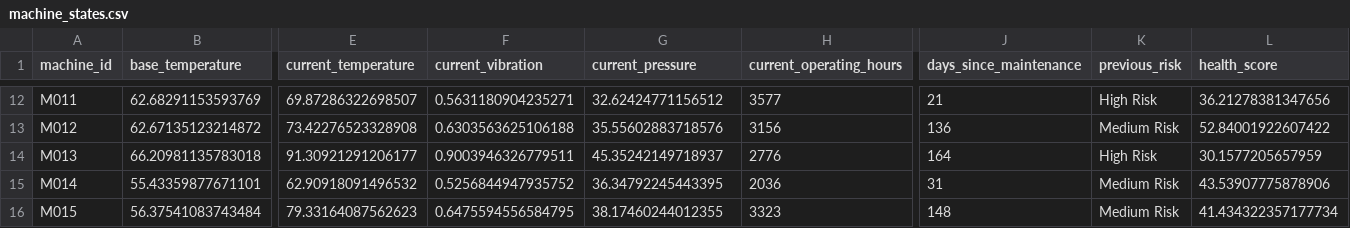
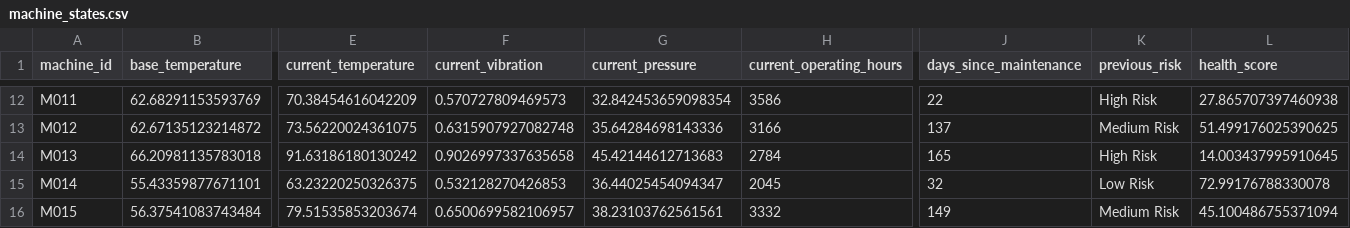
Before and after one commit to fayizafarooq/predictive-maintenance, a CSV file: notebooks/machine_states.csv, drawn as a sheet; only a part is shown, gaps mark what is left out; the diff covers the shown part only; the diff names each change by its address in the sheet, - before the commit and + after, or states it on an @@ line.

```diff
--- a/notebooks/machine_states.csv
+++ b/notebooks/machine_states.csv
-E12 (current_temperature): 69.87286322698507
+E12 (current_temperature): 70.38454616042209
-F12 (current_vibration): 0.5631180904235271
+F12 (current_vibration): 0.570727809469573
-G12 (current_pressure): 32.62424771156512
+G12 (current_pressure): 32.842453659098354
-H12 (current_operating_hours): 3577
+H12 (current_operating_hours): 3586
-J12 (days_since_maintenance): 21
+J12 (days_since_maintenance): 22
-L12 (health_score): 36.21278381347656
+L12 (health_score): 27.865707397460938
-E13 (current_temperature): 73.42276523328908
+E13 (current_temperature): 73.56220024361075
-F13 (current_vibration): 0.6303563625106188
+F13 (current_vibration): 0.6315907927082748
-G13 (current_pressure): 35.55602883718576
+G13 (current_pressure): 35.64284698143336
-H13 (current_operating_hours): 3156
+H13 (current_operating_hours): 3166
-J13 (days_since_maintenance): 136
+J13 (days_since_maintenance): 137
-L13 (health_score): 52.84001922607422
+L13 (health_score): 51.499176025390625
-E14 (current_temperature): 91.30921291206177
+E14 (current_temperature): 91.63186180130242
-F14 (current_vibration): 0.9003946326779511
+F14 (current_vibration): 0.9026997337635658
-G14 (current_pressure): 45.35242149718937
+G14 (current_pressure): 45.42144612713683
-H14 (current_operating_hours): 2776
+H14 (current_operating_hours): 2784
-J14 (days_since_maintenance): 164
+J14 (days_since_maintenance): 165
-L14 (health_score): 30.1577205657959
+L14 (health_score): 14.003437995910645
-E15 (current_temperature): 62.90918091496532
+E15 (current_temperature): 63.23220250326375
-F15 (current_vibration): 0.5256844947935752
+F15 (current_vibration): 0.532128270426853
-G15 (current_pressure): 36.34792245443395
+G15 (current_pressure): 36.44025454094347
-H15 (current_operating_hours): 2036
+H15 (current_operating_hours): 2045
-J15 (days_since_maintenance): 31
+J15 (days_since_maintenance): 32
-K15 (previous_risk): Medium Risk
+K15 (previous_risk): Low Risk
-L15 (health_score): 43.53907775878906
+L15 (health_score): 72.99176788330078
-E16 (current_temperature): 79.33164087562623
+E16 (current_temperature): 79.51535853203674
-F16 (current_vibration): 0.6475594556584795
+F16 (current_vibration): 0.6500699582106957
-G16 (current_pressure): 38.17460244012355
+G16 (current_pressure): 38.23103762561561
-H16 (current_operating_hours): 3323
+H16 (current_operating_hours): 3332
-J16 (days_since_maintenance): 148
+J16 (days_since_maintenance): 149
-L16 (health_score): 41.434322357177734
+L16 (health_score): 45.100486755371094
```
Also changed, not shown: 146 edited cells elsewhere in this file, notebooks/equipment_failure_predictions.csv, 1 other file.
